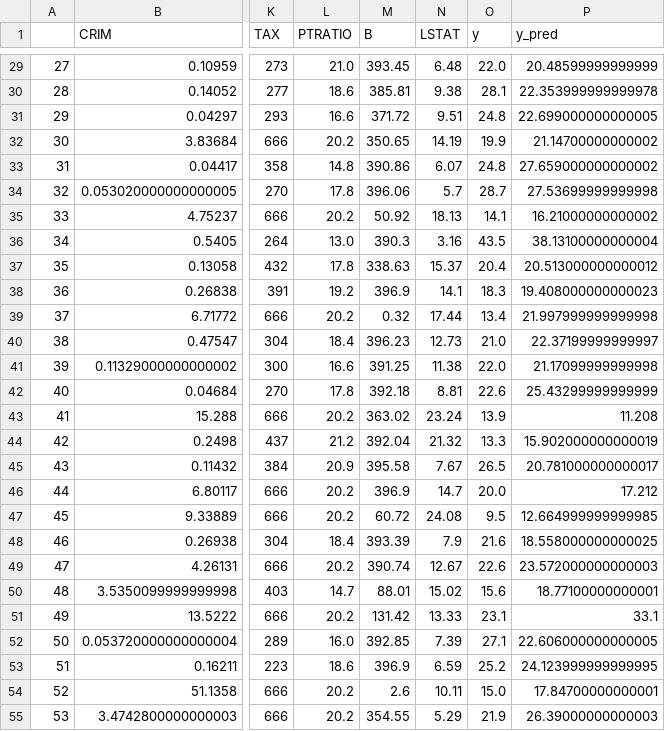
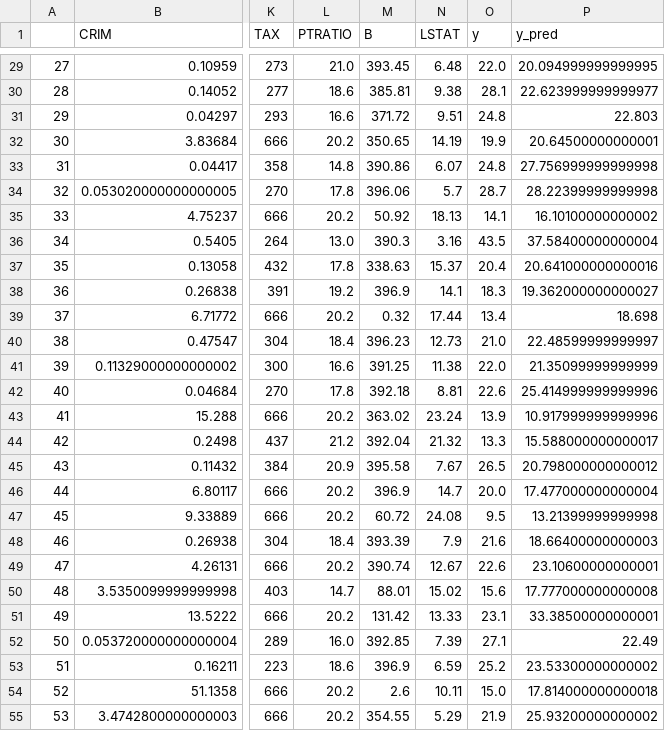
Before and after one commit to davidherook/auto-ml, a CSV file: data/test_data_predictions.csv, drawn as a sheet; only a part is shown, gaps mark what is left out; the diff covers the shown part only; the diff names each change by its address in the sheet, - before the commit and + after, or states it on an @@ line.

```diff
--- a/data/test_data_predictions.csv
+++ b/data/test_data_predictions.csv
-P29 (y_pred): 20.48599999999999
+P29 (y_pred): 20.094999999999995
-P30 (y_pred): 22.353999999999978
+P30 (y_pred): 22.623999999999977
-P31 (y_pred): 22.699000000000005
+P31 (y_pred): 22.803
-P32 (y_pred): 21.14700000000002
+P32 (y_pred): 20.64500000000001
-P33 (y_pred): 27.659000000000002
+P33 (y_pred): 27.756999999999998
-P34 (y_pred): 27.53699999999998
+P34 (y_pred): 28.22399999999998
-P35 (y_pred): 16.21000000000002
+P35 (y_pred): 16.10100000000002
-P36 (y_pred): 38.13100000000004
+P36 (y_pred): 37.58400000000004
-P37 (y_pred): 20.513000000000012
+P37 (y_pred): 20.641000000000016
-P38 (y_pred): 19.408000000000023
+P38 (y_pred): 19.362000000000027
-P39 (y_pred): 21.997999999999998
+P39 (y_pred): 18.698
-P40 (y_pred): 22.37199999999997
+P40 (y_pred): 22.48599999999997
-P41 (y_pred): 21.17099999999998
+P41 (y_pred): 21.35099999999999
-P42 (y_pred): 25.43299999999999
+P42 (y_pred): 25.414999999999996
-P43 (y_pred): 11.208
+P43 (y_pred): 10.917999999999996
-P44 (y_pred): 15.902000000000019
+P44 (y_pred): 15.588000000000017
-P45 (y_pred): 20.781000000000017
+P45 (y_pred): 20.798000000000012
-P46 (y_pred): 17.212
+P46 (y_pred): 17.477000000000004
-P47 (y_pred): 12.664999999999985
+P47 (y_pred): 13.21399999999998
-P48 (y_pred): 18.558000000000025
+P48 (y_pred): 18.66400000000003
-P49 (y_pred): 23.572000000000003
+P49 (y_pred): 23.10600000000001
-P50 (y_pred): 18.77100000000001
+P50 (y_pred): 17.777000000000008
-P51 (y_pred): 33.1
+P51 (y_pred): 33.38500000000001
-P52 (y_pred): 22.606000000000005
+P52 (y_pred): 22.49
-P53 (y_pred): 24.123999999999995
+P53 (y_pred): 23.53300000000002
-P54 (y_pred): 17.84700000000001
+P54 (y_pred): 17.814000000000018
-P55 (y_pred): 26.39000000000003
+P55 (y_pred): 25.93200000000002
```
Also changed, not shown: 75 edited cells elsewhere in this file, 9 other files.
